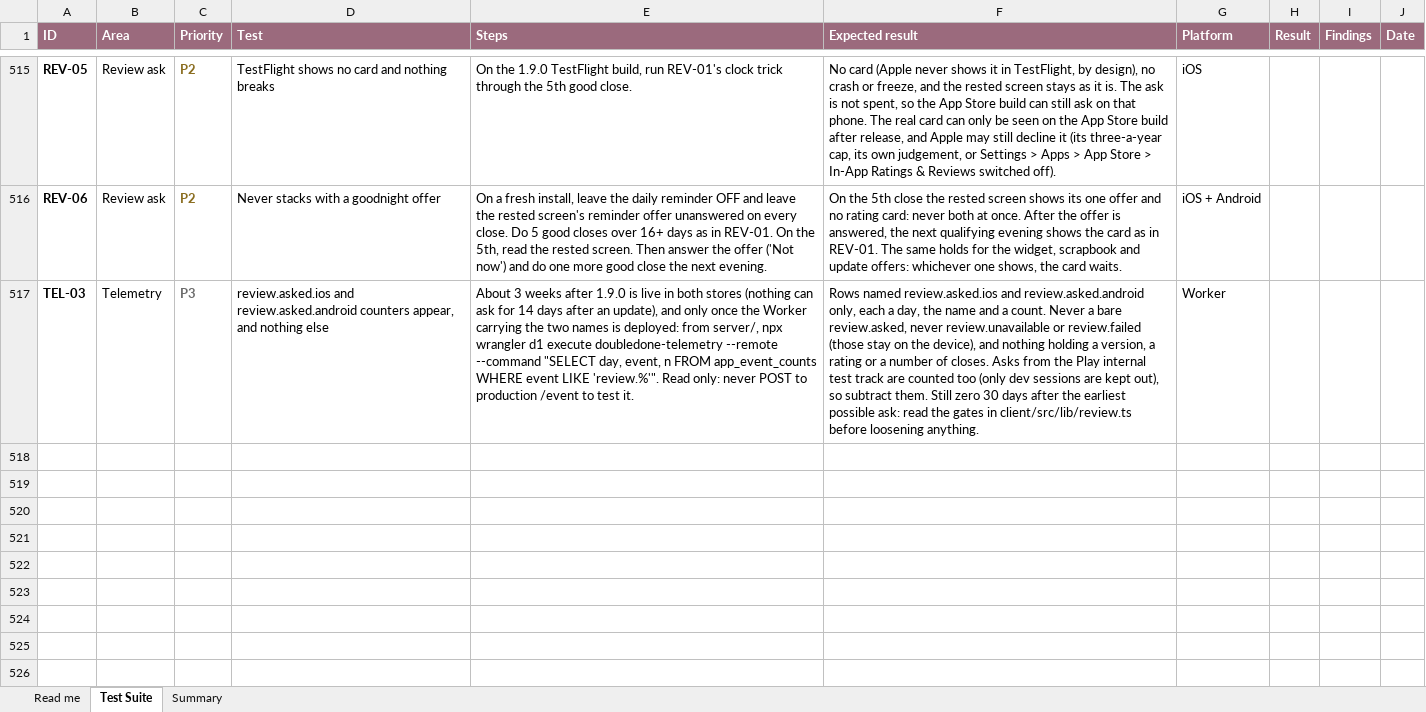
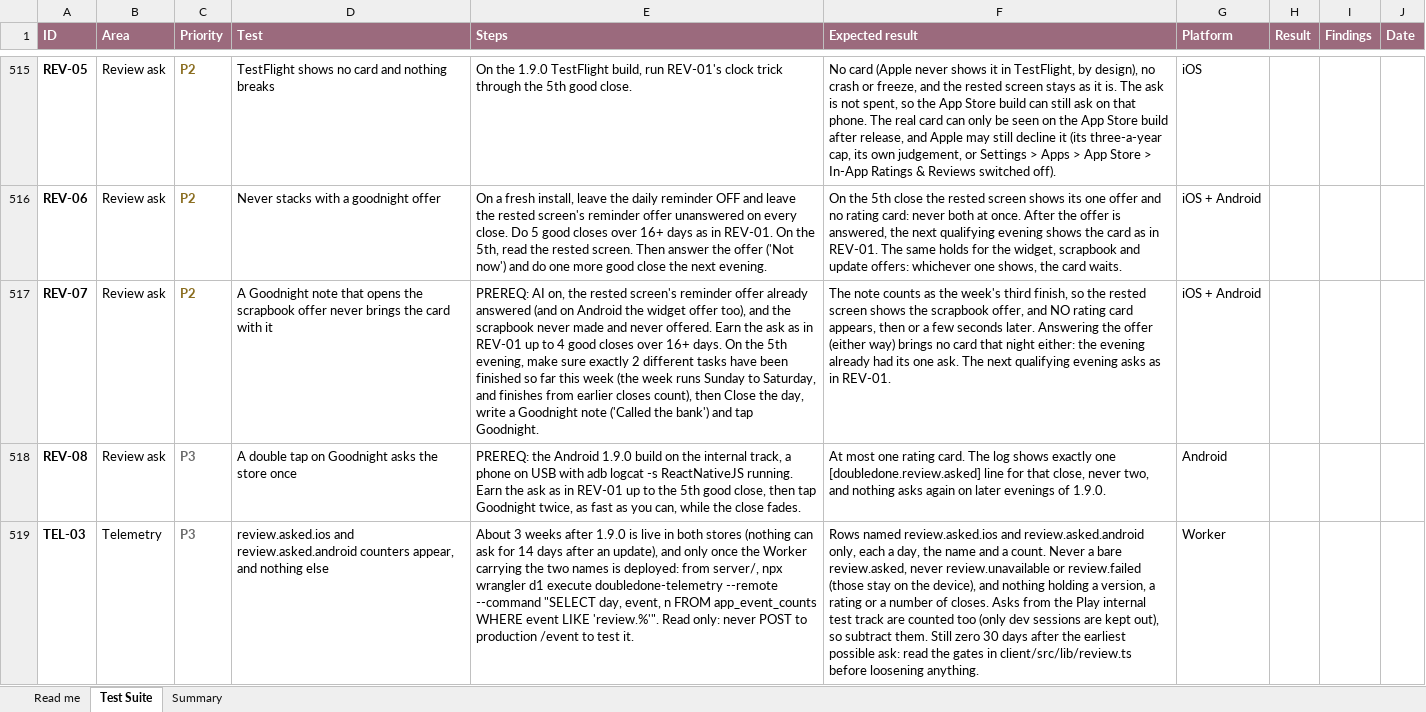
Before and after one commit to melroyds/doubledone, an Excel workbook: docs/qa/DoubleDone-E2E-Test-Suite.xlsx, sheet Test Suite, drawn as a sheet; only a part is shown, gaps mark what is left out; values as stored, in another font and other column widths than the file's, no borders; conditional formats not drawn; the diff names each change by its address in the sheet, - before the commit and + after, or states it on an @@ line.

```diff
--- a/docs/qa/DoubleDone-E2E-Test-Suite.xlsx (sheet Test Suite)
+++ b/docs/qa/DoubleDone-E2E-Test-Suite.xlsx (sheet Test Suite)
+row 517: REV-07 | Review ask | P2 | A Goodnight note that opens the scrapbook offer never brings the card with it | PREREQ: AI on, the rested screen's reminder offer already answered (and on Android the widget offer too), and the scrapbook never made and never offered. Earn the ask as in REV-01 up to 4 good closes over 16+ days. On the 5th evening, make sure exactly 2 different tasks have been finished so far this week (the week runs Sunday to Saturday, and finishes from earlier closes count), then Close the day, write a Goodnight note ('Called the bank') and tap Goodnight. | The note counts as the week's third finish, so the rested screen shows the scrapbook offer, and NO rating card appears, then or a few seconds later. Answering the offer (either way) brings no card that night either: the evening already had its one ask. The next qualifying evening asks as in REV-01. | iOS + Android
+row 518: REV-08 | Review ask | P3 | A double tap on Goodnight asks the store once | PREREQ: the Android 1.9.0 build on the internal track, a phone on USB with adb logcat -s ReactNativeJS running. Earn the ask as in REV-01 up to the 5th good close, then tap Goodnight twice, as fast as you can, while the close fades. | At most one rating card. The log shows exactly one [doubledone.review.asked] line for that close, never two, and nothing asks again on later evenings of 1.9.0. | Android
```
Also changed, not shown: sheet Summary, 6 other files.
